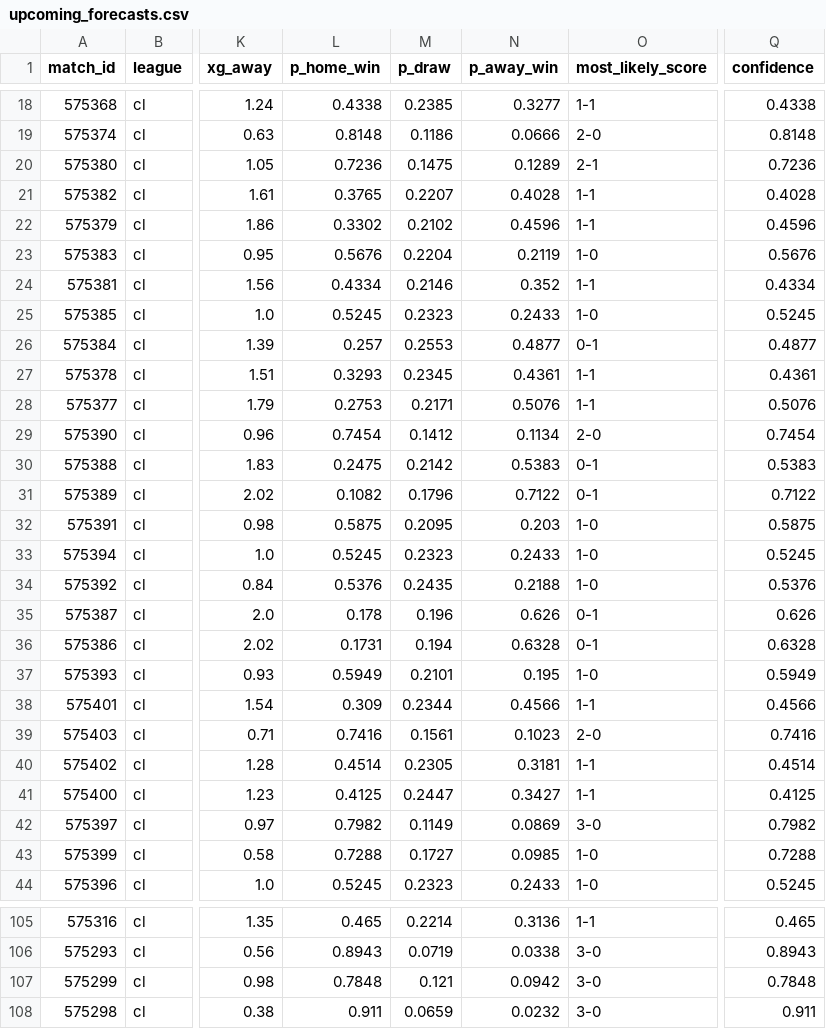
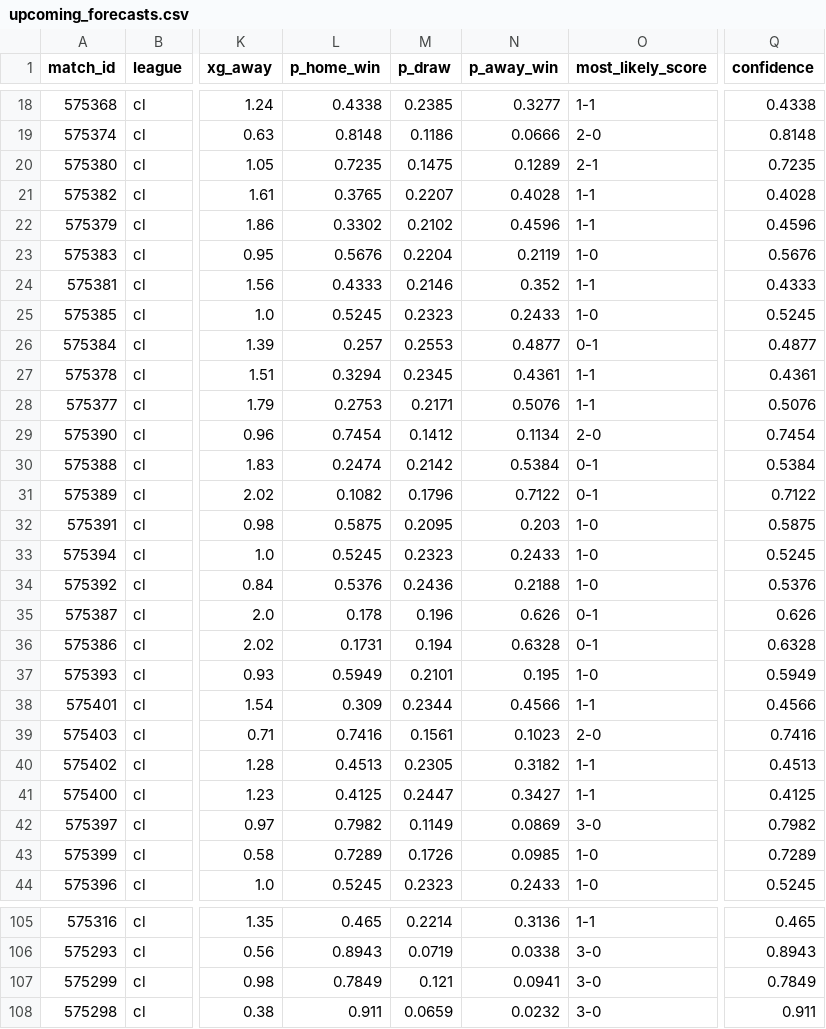
Before and after one commit to JuanAndresHS/pitchiq, a CSV file: data/predictions/cl/upcoming_forecasts.csv, drawn as a sheet; only a part is shown, gaps mark what is left out; the diff covers the shown part only; the diff names each change by its address in the sheet, - before the commit and + after, or states it on an @@ line.

```diff
--- a/data/predictions/cl/upcoming_forecasts.csv
+++ b/data/predictions/cl/upcoming_forecasts.csv
-L20 (p_home_win): 0.7236
+L20 (p_home_win): 0.7235
-Q20 (confidence): 0.7236
+Q20 (confidence): 0.7235
-L24 (p_home_win): 0.4334
+L24 (p_home_win): 0.4333
-Q24 (confidence): 0.4334
+Q24 (confidence): 0.4333
-L27 (p_home_win): 0.3293
+L27 (p_home_win): 0.3294
-L30 (p_home_win): 0.2475
+L30 (p_home_win): 0.2474
-N30 (p_away_win): 0.5383
+N30 (p_away_win): 0.5384
-Q30 (confidence): 0.5383
+Q30 (confidence): 0.5384
-M34 (p_draw): 0.2435
+M34 (p_draw): 0.2436
-L40 (p_home_win): 0.4514
+L40 (p_home_win): 0.4513
-N40 (p_away_win): 0.3181
+N40 (p_away_win): 0.3182
-Q40 (confidence): 0.4514
+Q40 (confidence): 0.4513
-L43 (p_home_win): 0.7288
+L43 (p_home_win): 0.7289
-M43 (p_draw): 0.1727
+M43 (p_draw): 0.1726
-Q43 (confidence): 0.7288
+Q43 (confidence): 0.7289
-L107 (p_home_win): 0.7848
+L107 (p_home_win): 0.7849
-N107 (p_away_win): 0.0942
+N107 (p_away_win): 0.0941
-Q107 (confidence): 0.7848
+Q107 (confidence): 0.7849
```
Also changed, not shown: 26 edited cells elsewhere in this file, data/predictions/ded/team_ratings.csv, data/predictions/ded/upcoming_forecasts.csv, 27 other files.
